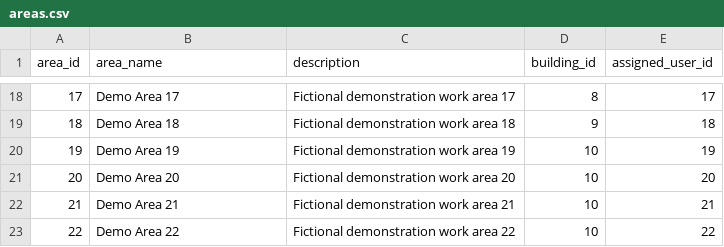
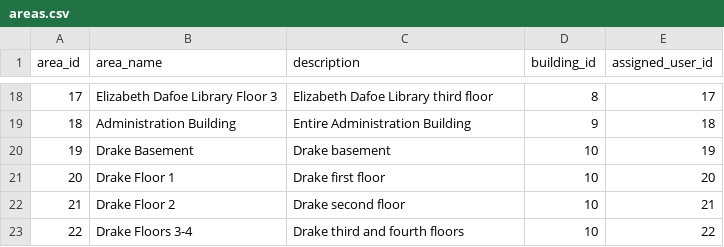
Before and after one commit to haneyoshi/WebAppMVP, a CSV file: Echotask/echotask-backend/data/areas.csv, drawn as a sheet; only a part is shown, gaps mark what is left out; the diff covers the shown part only.

```diff
--- a/Echotask/echotask-backend/data/areas.csv
+++ b/Echotask/echotask-backend/data/areas.csv
@@ -18,6 +18,6 @@ area_id,area_name,description,building_id,assigned_user_id
-17,Demo Area 17,Fictional demonstration work area 17,8,17
-18,Demo Area 18,Fictional demonstration work area 18,9,18
-19,Demo Area 19,Fictional demonstration work area 19,10,19
-20,Demo Area 20,Fictional demonstration work area 20,10,20
-21,Demo Area 21,Fictional demonstration work area 21,10,21
-22,Demo Area 22,Fictional demonstration work area 22,10,22
+17,Elizabeth Dafoe Library Floor 3,Elizabeth Dafoe Library third floor,8,17
+18,Administration Building,Entire Administration Building,9,18
+19,Drake Basement,Drake basement,10,19
+20,Drake Floor 1,Drake first floor,10,20
+21,Drake Floor 2,Drake second floor,10,21
+22,Drake Floors 3-4,Drake third and fourth floors,10,22
```
Also changed, not shown: 32 edited cells elsewhere in this file, Echotask/echotask-backend/data/buildings.csv, Echotask/echotask-backend/data/users.csv, 47 other files.
